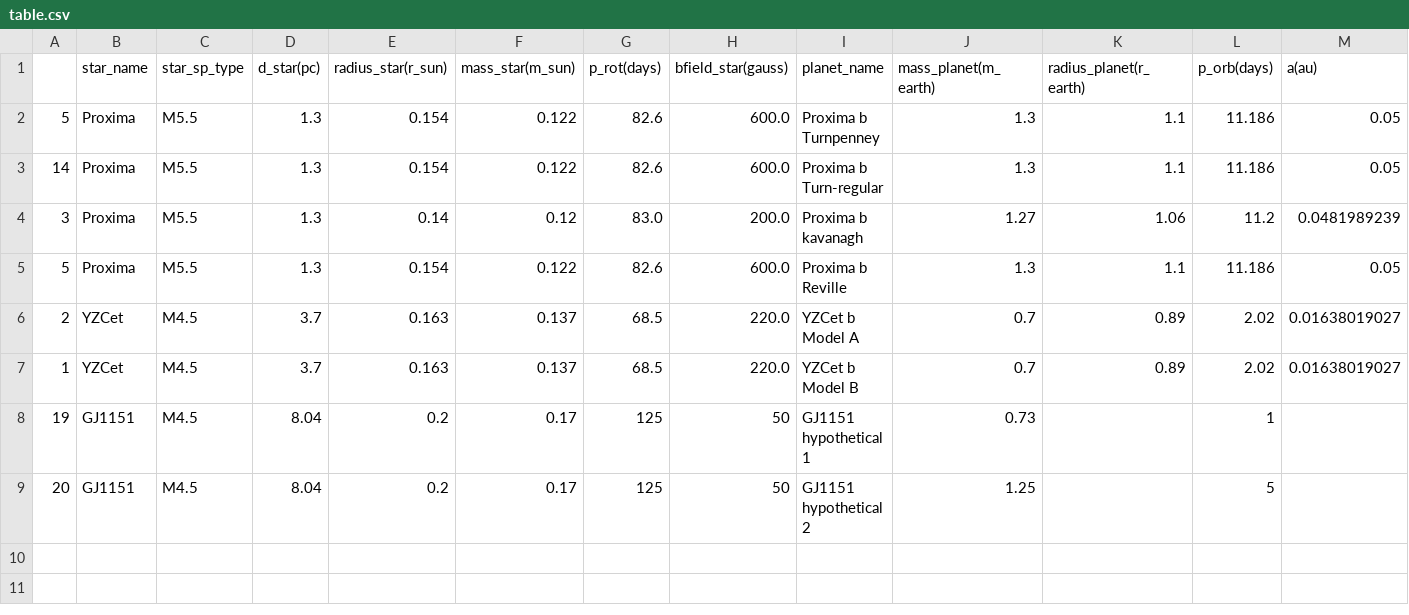
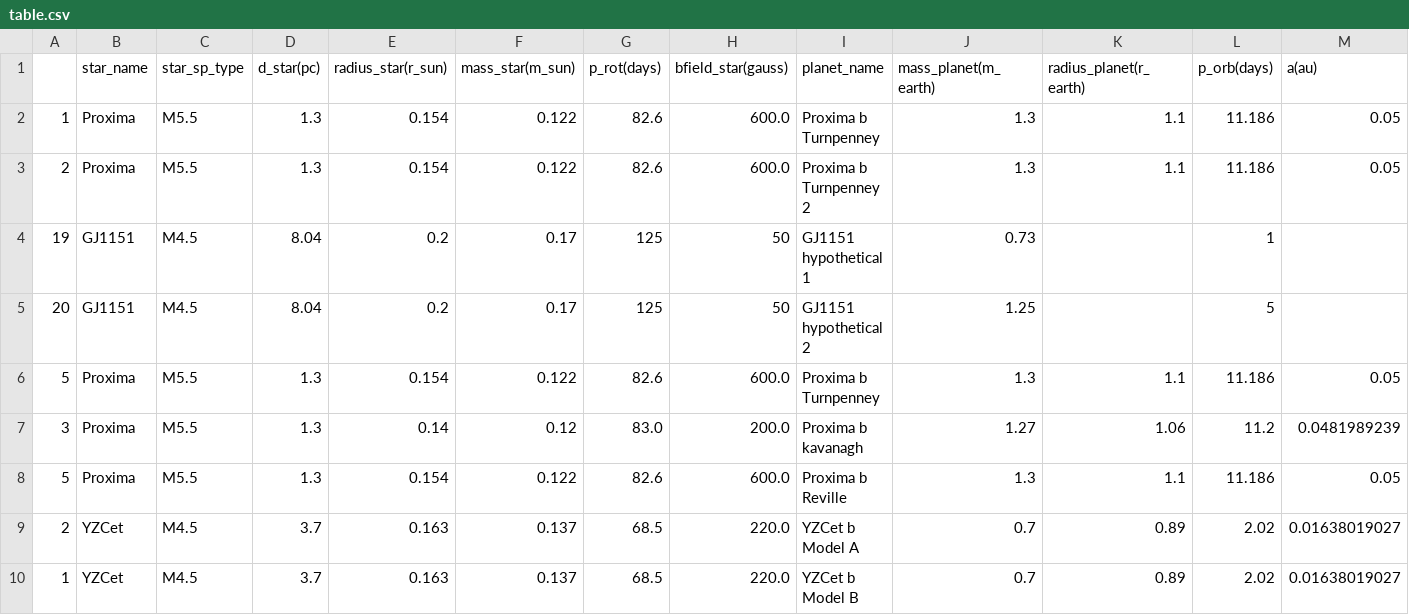
Before and after one commit to mapereztorres/sirio, a CSV file: INPUT/table.csv, drawn as a sheet; only a part is shown; removed rows and columns are numbered as before the commit, all else as after; rows hold the shown columns only; the diff names each change by its address in the sheet, - before the commit and + after, or states it on an @@ line.

Commit message:
INPUT/table.csv: modified planets entries for more clarity

```diff
--- a/INPUT/table.csv
+++ b/INPUT/table.csv
+row 2: 1 | Proxima | M5.5 | 1.3 | 0.154 | 0.122 | 82.6 | 600.0 | Proxima b Turnpenney | 1.3 | 1.1 | 11.186 | 0.05
+row 3: 2 | Proxima | M5.5 | 1.3 | 0.154 | 0.122 | 82.6 | 600.0 | Proxima b Turnpenney 2 | 1.3 | 1.1 | 11.186 | 0.05
@@ row 8 moved to row 4: 19 @@
@@ row 9 moved to row 5: 20 @@
-row 3: 14 | Proxima | M5.5 | 1.3 | 0.154 | 0.122 | 82.6 | 600.0 | Proxima b Turn-regular | 1.3 | 1.1 | 11.186 | 0.05
```
